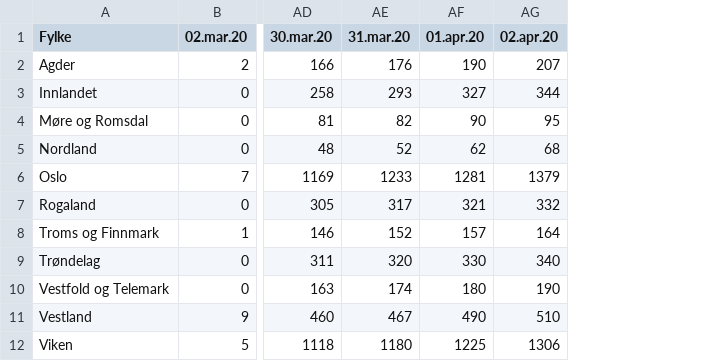
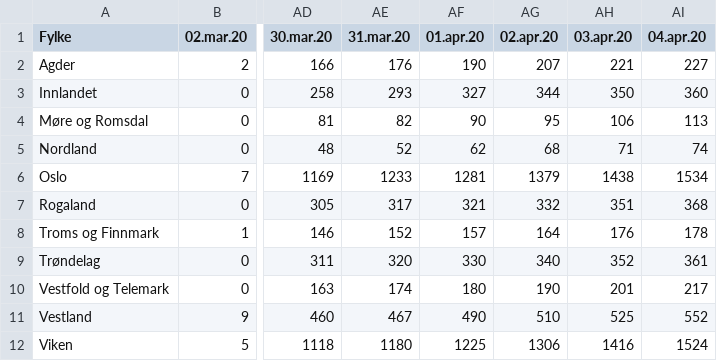
Before and after one commit to NRVA/COVID19_Norge, a CSV file: COVID19_fhi_data_fylke.csv, drawn as a sheet; only a part is shown, gaps mark what is left out; the diff names each change by its address in the sheet, - before the commit and + after, or states it on an @@ line.

Commit message:
oppdatert

```diff
--- a/COVID19_fhi_data_fylke.csv
+++ b/COVID19_fhi_data_fylke.csv
+column AH (03.apr.20), rows 2-12: 221 | 350 | 106 | 71 | 1438 | 351 | 176 | 352 | 201 | 525 | 1416
+column AI (04.apr.20), rows 2-12: 227 | 360 | 113 | 74 | 1534 | 368 | 178 | 361 | 217 | 552 | 1524
```
